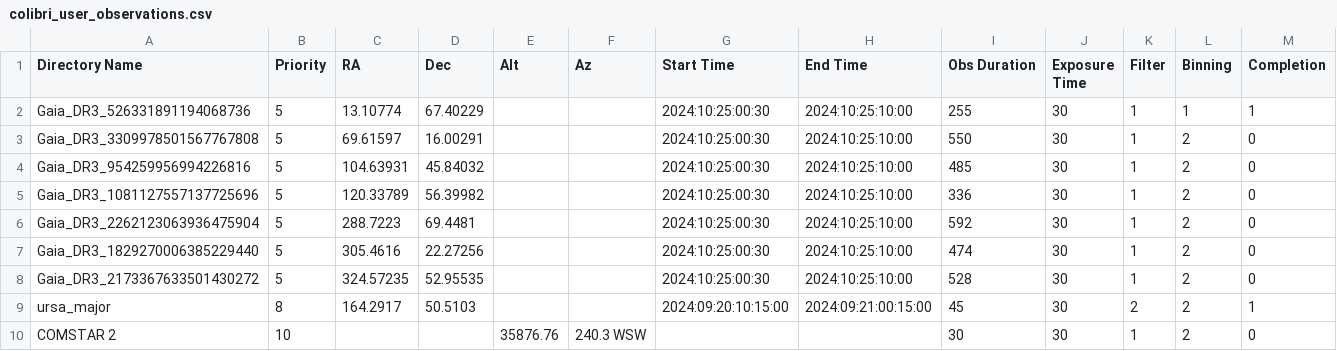
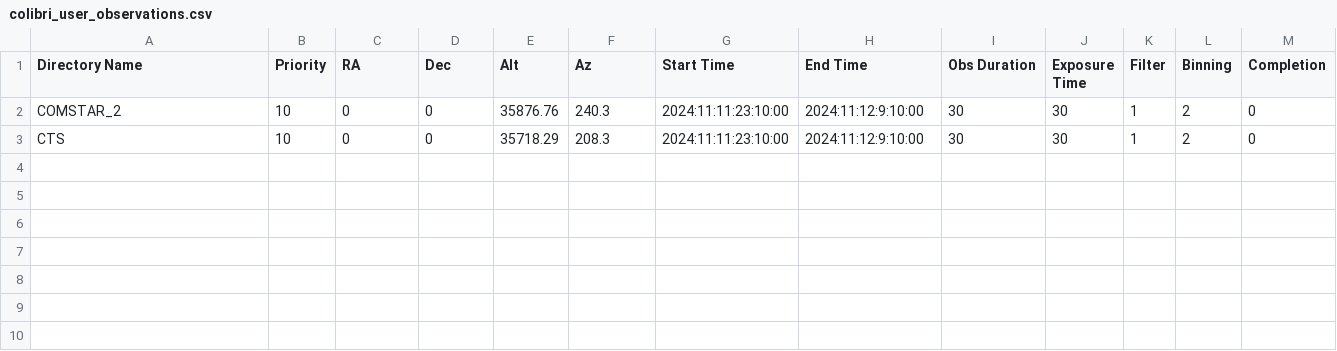
Before and after one commit to ColibriKBO/ColibriAutomationTools, a CSV file: ACPScripts/ExtraScripts/Colibri Observation Management System/colibri_user_observations.csv, drawn as a sheet.

```diff
--- a/ACPScripts/ExtraScripts/Colibri Observation Management System/colibri_user_observations.csv
+++ b/ACPScripts/ExtraScripts/Colibri Observation Management System/colibri_user_observations.csv
@@ -1,10 +1,3 @@
 Directory Name,Priority,RA,Dec,Alt,Az,Start Time,End Time,Obs Duration,Exposure Time,Filter,Binning,Completion
-Gaia_DR3_526331891194068736,5,13.10774,67.40229,,,2024:10:25:00:30,2024:10:25:10:00,255,30,1,1,1
-Gaia_DR3_3309978501567767808,5,69.61597,16.00291,,,2024:10:25:00:30,2024:10:25:10:00,550,30,1,2,0
-Gaia_DR3_954259956994226816,5,104.63931,45.84032,,,2024:10:25:00:30,2024:10:25:10:00,485,30,1,2,0
-Gaia_DR3_1081127557137725696,5,120.33789,56.39982,,,2024:10:25:00:30,2024:10:25:10:00,336,30,1,2,0
-Gaia_DR3_2262123063936475904,5,288.7223,69.4481,,,2024:10:25:00:30,2024:10:25:10:00,592,30,1,2,0
-Gaia_DR3_1829270006385229440,5,305.4616,22.27256,,,2024:10:25:00:30,2024:10:25:10:00,474,30,1,2,0
-Gaia_DR3_2173367633501430272,5,324.57235,52.95535,,,2024:10:25:00:30,2024:10:25:10:00,528,30,1,2,0
-ursa_major,8,164.2917,50.5103,,,2024:09:20:10:15:00,2024:09:21:00:15:00,45,30,2,2,1
-COMSTAR 2,10,,,35876.76,240.3 WSW,,,30,30,1,2,0
+COMSTAR_2,10,0,0,35876.76,240.3,2024:11:11:23:10:00,2024:11:12:9:10:00,30,30,1,2,0
+CTS,10,0,0,35718.29,208.3,2024:11:11:23:10:00,2024:11:12:9:10:00,30,30,1,2,0
```
Also changed, not shown: 1 other file.
